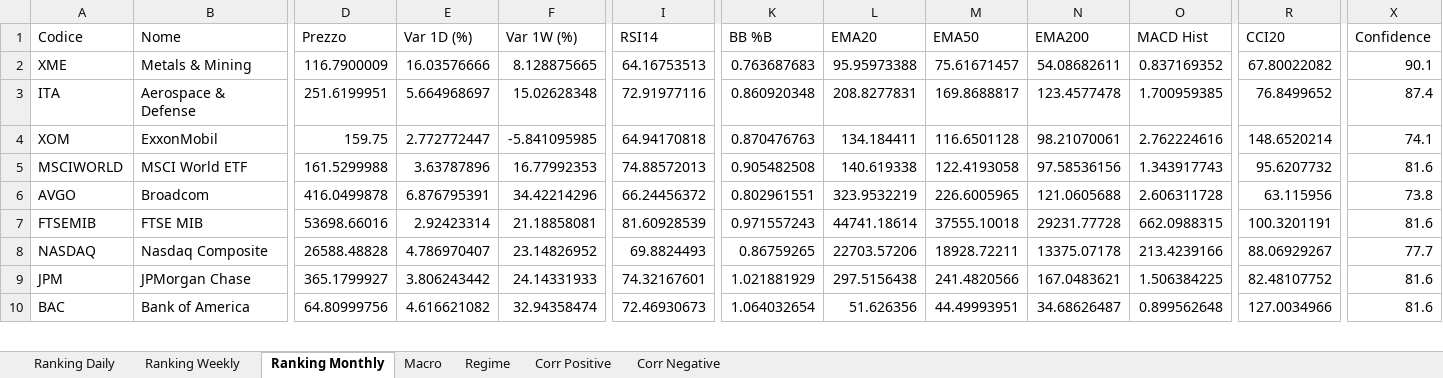
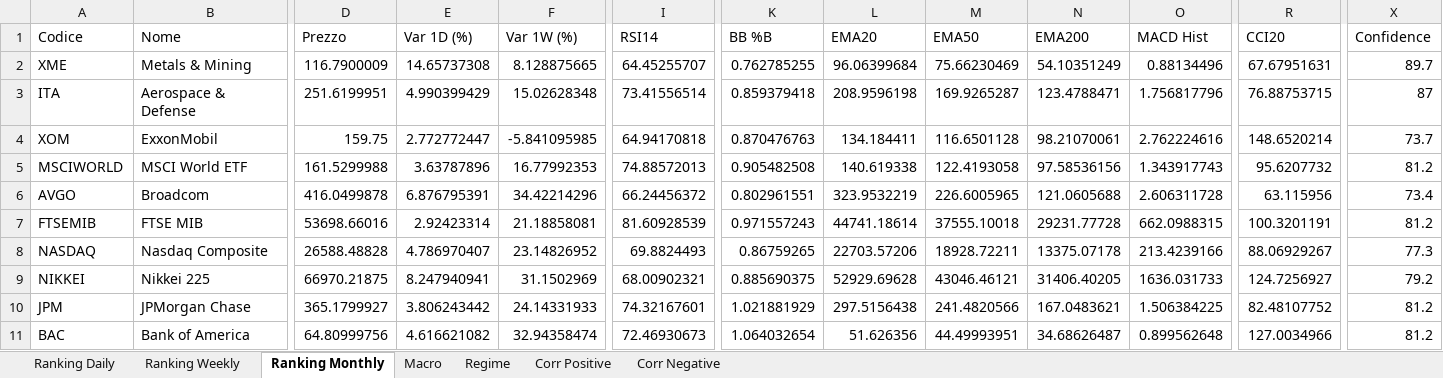
Before and after one commit to giapal96-star/jennifer-trading-dashbord, an Excel workbook: docs/sarada_dati.xlsx, sheet Ranking Monthly, drawn as a sheet; only a part is shown, gaps mark what is left out; values as stored, in another font and other column widths than the file's, no borders; addresses are those after the commit; rows hold the shown columns only; the diff covers the shown part only; the diff names each change by its address in the sheet, - before the commit and + after, or states it on an @@ line.

```diff
--- a/docs/sarada_dati.xlsx (sheet Ranking Monthly)
+++ b/docs/sarada_dati.xlsx (sheet Ranking Monthly)
-E2 (Var 1D (%)): 16.03576666
+E2 (Var 1D (%)): 14.65737308
-I2 (RSI14): 64.16753513
+I2 (RSI14): 64.45255707
-K2 (BB %B): 0.763687683
+K2 (BB %B): 0.762785255
-L2 (EMA20): 95.95973388
+L2 (EMA20): 96.06399684
-M2 (EMA50): 75.61671457
+M2 (EMA50): 75.66230469
-N2 (EMA200): 54.08682611
+N2 (EMA200): 54.10351249
-O2 (MACD Hist): 0.837169352
+O2 (MACD Hist): 0.88134496
-R2 (CCI20): 67.80022082
+R2 (CCI20): 67.67951631
-X2 (Confidence): 90.1
+X2 (Confidence): 89.7
-E3 (Var 1D (%)): 5.664968697
+E3 (Var 1D (%)): 4.990399429
-I3 (RSI14): 72.91977116
+I3 (RSI14): 73.41556514
-K3 (BB %B): 0.860920348
+K3 (BB %B): 0.859379418
-L3 (EMA20): 208.8277831
+L3 (EMA20): 208.9596198
-M3 (EMA50): 169.8688817
+M3 (EMA50): 169.9265287
-N3 (EMA200): 123.4577478
+N3 (EMA200): 123.4788471
-O3 (MACD Hist): 1.700959385
+O3 (MACD Hist): 1.756817796
-R3 (CCI20): 76.8499652
+R3 (CCI20): 76.88753715
-X3 (Confidence): 87.4
+X3 (Confidence): 87
-X4 (Confidence): 74.1
+X4 (Confidence): 73.7
-X5 (Confidence): 81.6
+X5 (Confidence): 81.2
-X6 (Confidence): 73.8
+X6 (Confidence): 73.4
-X7 (Confidence): 81.6
+X7 (Confidence): 81.2
-X8 (Confidence): 77.7
+X8 (Confidence): 77.3
+row 9: NIKKEI | Nikkei 225 | 66970.21875 | 8.247940941 | 31.1502969 | 68.00902321 | 0.885690375 | 52929.69628 | 43046.46121 | 31406.40205 | 1636.031733 | 124.7256927 | 79.2
-X10:X11 (Confidence): 81.6
+X10:X11 (Confidence): 81.2
```
Also changed, not shown: 7 added rows, 8 removed rows and 505 edited cells elsewhere in this sheet, sheet Ranking Daily, sheet Ranking Weekly, sheet Corr Negative, sheet Corr Positive, sheet Macro, sheet Regime, 2 other files.
